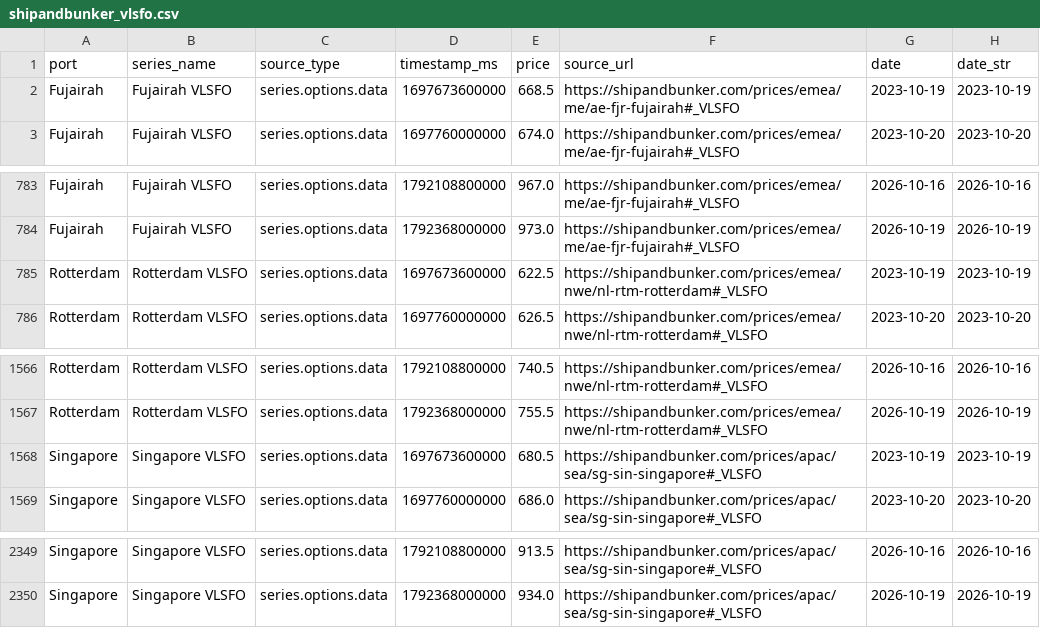
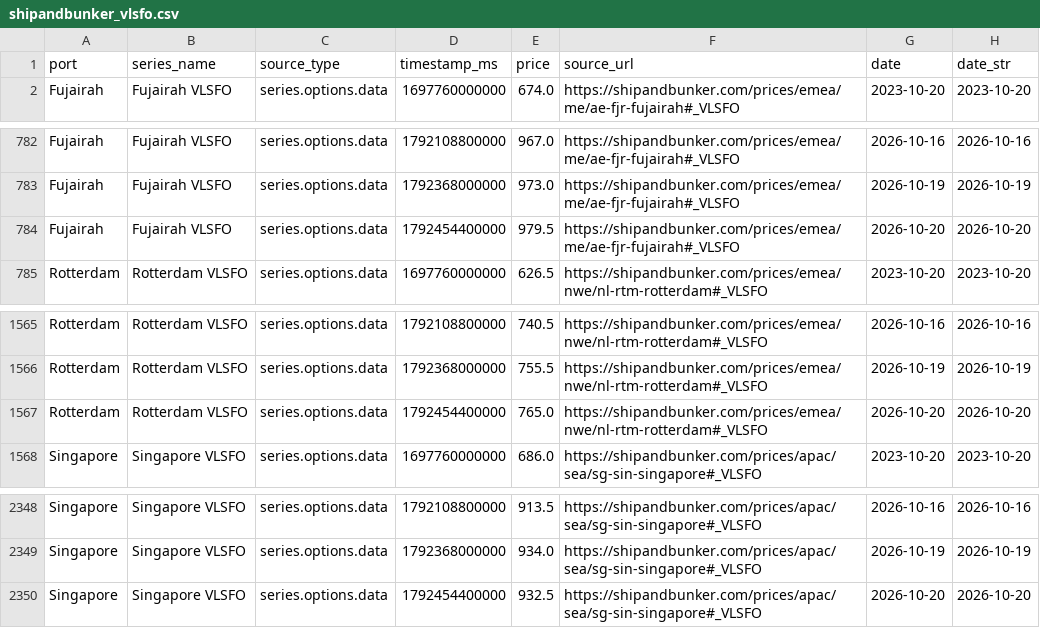
Before and after one commit to JamesJang-GU/MI, a CSV file: BunkerPrice/shipandbunker_vlsfo.csv, drawn as a sheet; only a part is shown, gaps mark what is left out.

```diff
--- a/BunkerPrice/shipandbunker_vlsfo.csv
+++ b/BunkerPrice/shipandbunker_vlsfo.csv
@@ -1,3 +1,2 @@
 port,series_name,source_type,timestamp_ms,price,source_url,date,date_str
-Fujairah,Fujairah VLSFO,series.options.data,1697673600000,668.5,https://shipandbunker.com/prices/emea/me/ae-fjr-fujairah#_VLSFO,2023-10-19,2023-10-19
 Fujairah,Fujairah VLSFO,series.options.data,1697760000000,674.0,https://shipandbunker.com/prices/emea/me/ae-fjr-fujairah#_VLSFO,2023-10-20,2023-10-20
@@ -784,3 +783,3 @@ Fujairah,Fujairah VLSFO,series.options.data,1792108800000,967.0,https://shipandb
 Fujairah,Fujairah VLSFO,series.options.data,1792368000000,973.0,https://shipandbunker.com/prices/emea/me/ae-fjr-fujairah#_VLSFO,2026-10-19,2026-10-19
-Rotterdam,Rotterdam VLSFO,series.options.data,1697673600000,622.5,https://shipandbunker.com/prices/emea/nwe/nl-rtm-rotterdam#_VLSFO,2023-10-19,2023-10-19
+Fujairah,Fujairah VLSFO,series.options.data,1792454400000,979.5,https://shipandbunker.com/prices/emea/me/ae-fjr-fujairah#_VLSFO,2026-10-20,2026-10-20
 Rotterdam,Rotterdam VLSFO,series.options.data,1697760000000,626.5,https://shipandbunker.com/prices/emea/nwe/nl-rtm-rotterdam#_VLSFO,2023-10-20,2023-10-20
@@ -1567,3 +1566,3 @@ Rotterdam,Rotterdam VLSFO,series.options.data,1792108800000,740.5,https://shipan
 Rotterdam,Rotterdam VLSFO,series.options.data,1792368000000,755.5,https://shipandbunker.com/prices/emea/nwe/nl-rtm-rotterdam#_VLSFO,2026-10-19,2026-10-19
-Singapore,Singapore VLSFO,series.options.data,1697673600000,680.5,https://shipandbunker.com/prices/apac/sea/sg-sin-singapore#_VLSFO,2023-10-19,2023-10-19
+Rotterdam,Rotterdam VLSFO,series.options.data,1792454400000,765.0,https://shipandbunker.com/prices/emea/nwe/nl-rtm-rotterdam#_VLSFO,2026-10-20,2026-10-20
 Singapore,Singapore VLSFO,series.options.data,1697760000000,686.0,https://shipandbunker.com/prices/apac/sea/sg-sin-singapore#_VLSFO,2023-10-20,2023-10-20
@@ -2350 +2349,2 @@ Singapore,Singapore VLSFO,series.options.data,1792108800000,913.5,https://shipan
 Singapore,Singapore VLSFO,series.options.data,1792368000000,934.0,https://shipandbunker.com/prices/apac/sea/sg-sin-singapore#_VLSFO,2026-10-19,2026-10-19
+Singapore,Singapore VLSFO,series.options.data,1792454400000,932.5,https://shipandbunker.com/prices/apac/sea/sg-sin-singapore#_VLSFO,2026-10-20,2026-10-20
```
Also changed, not shown: BunkerPrice/OilPrice/opinet_oil_prices.csv, Forwarder/freight_forwarders_history.csv, 12 other files.
